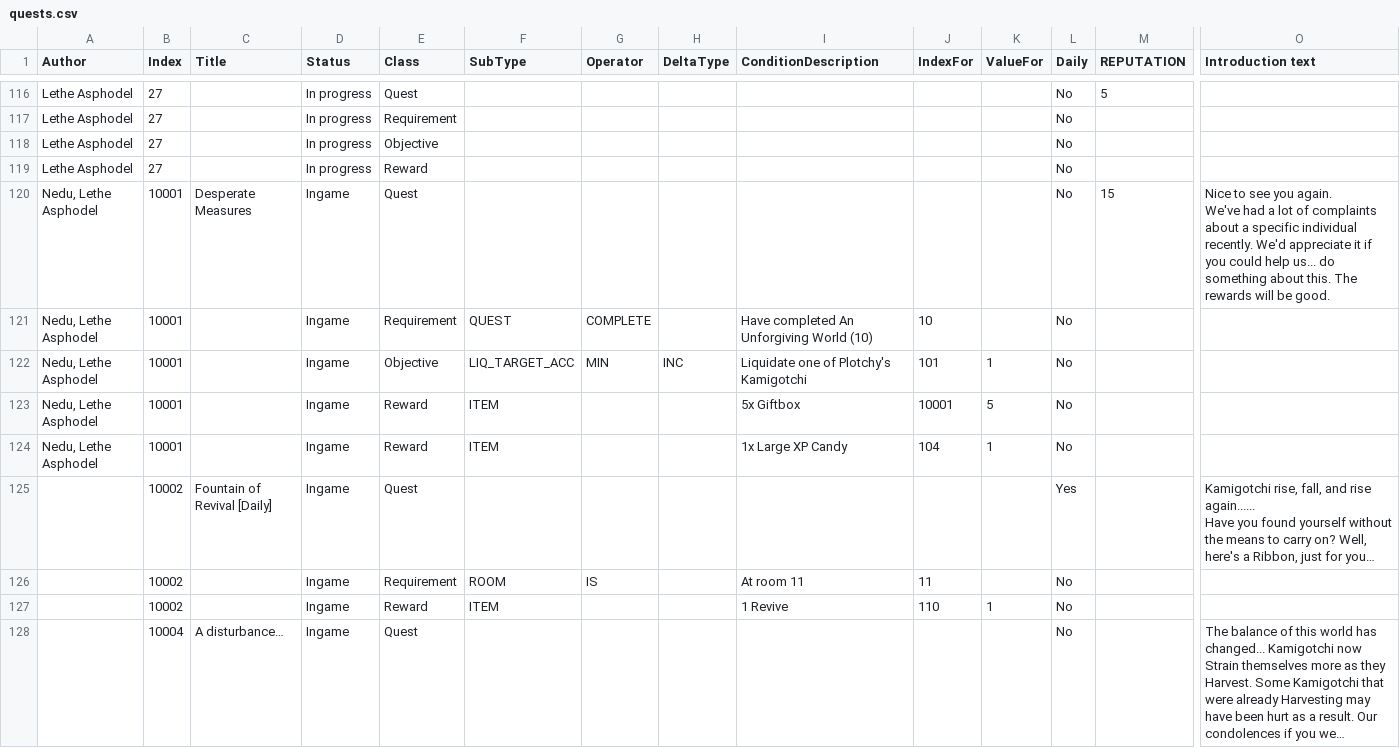
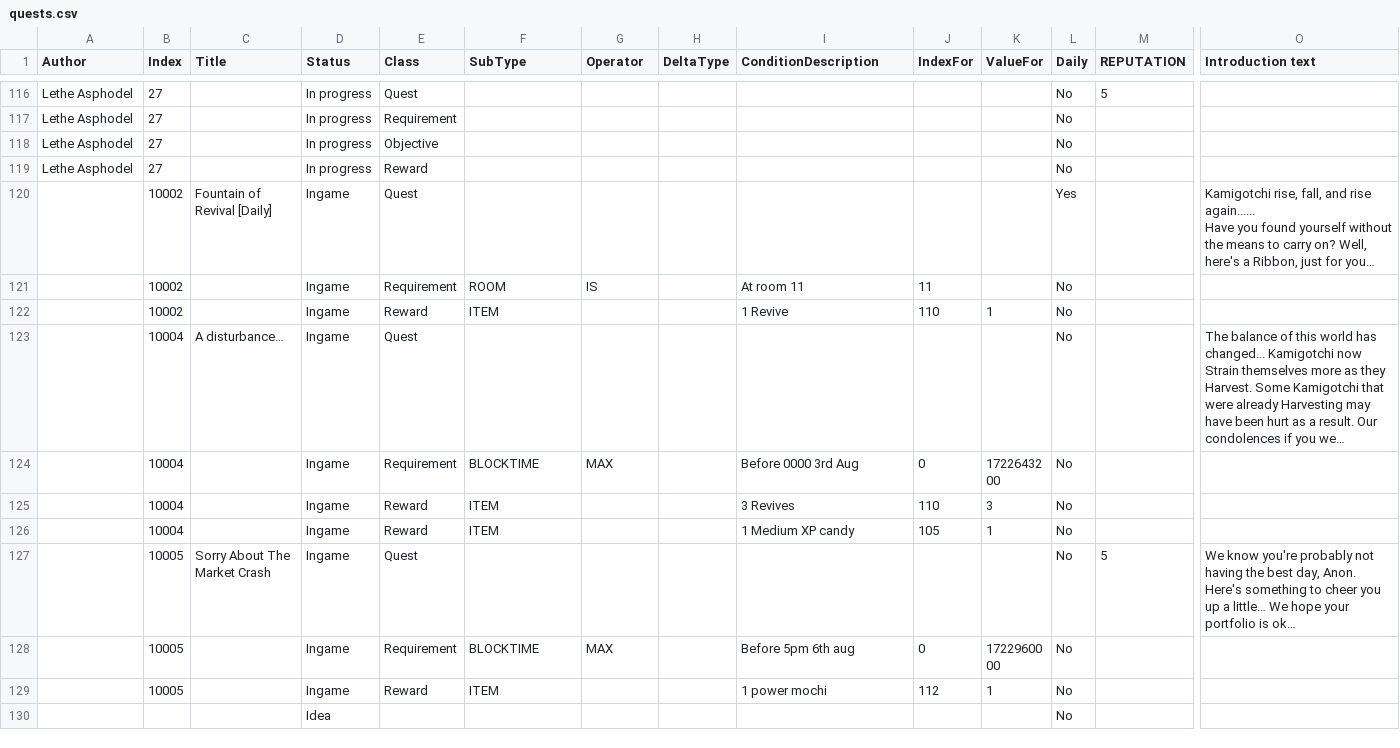
Before and after one commit to kanyaveral/kamigotchi, a CSV file: packages/contracts/src/deployment/world/data/quests/quests.csv, drawn as a sheet; only a part is shown, gaps mark what is left out; the shorter side is filled out with more unchanged rows; long unchanged cells end in …; rows hold the shown columns only; ↵ is a line break in a cell; the diff names each change by its address in the sheet, - before the commit and + after, or states it on an @@ line.

Commit message:
delete plotchy quest (#938)

```diff
--- a/packages/contracts/src/deployment/world/data/quests/quests.csv
+++ b/packages/contracts/src/deployment/world/data/quests/quests.csv
-row 120: Nedu, Lethe Asphodel | 10001 | Desperate Measures | Ingame | Quest |  |  |  |  |  |  | No | 15 | Nice to see you again. ↵ We've had a lot of complaints about a specific individual recently. We'd appreciate it if you could help us... do something about this. The rewards will be good.
-row 121: Nedu, Lethe Asphodel | 10001 |  | Ingame | Requirement | QUEST | COMPLETE |  | Have completed An Unforgiving World (10) | 10 |  | No
-row 122: Nedu, Lethe Asphodel | 10001 |  | Ingame | Objective | LIQ_TARGET_ACC | MIN | INC | Liquidate one of Plotchy's Kamigotchi | 101 | 1 | No
-row 123: Nedu, Lethe Asphodel | 10001 |  | Ingame | Reward | ITEM |  |  | 5x Giftbox | 10001 | 5 | No
-row 124: Nedu, Lethe Asphodel | 10001 |  | Ingame | Reward | ITEM |  |  | 1x Large XP Candy | 104 | 1 | No
```
Also changed, not shown: 3 other files.
